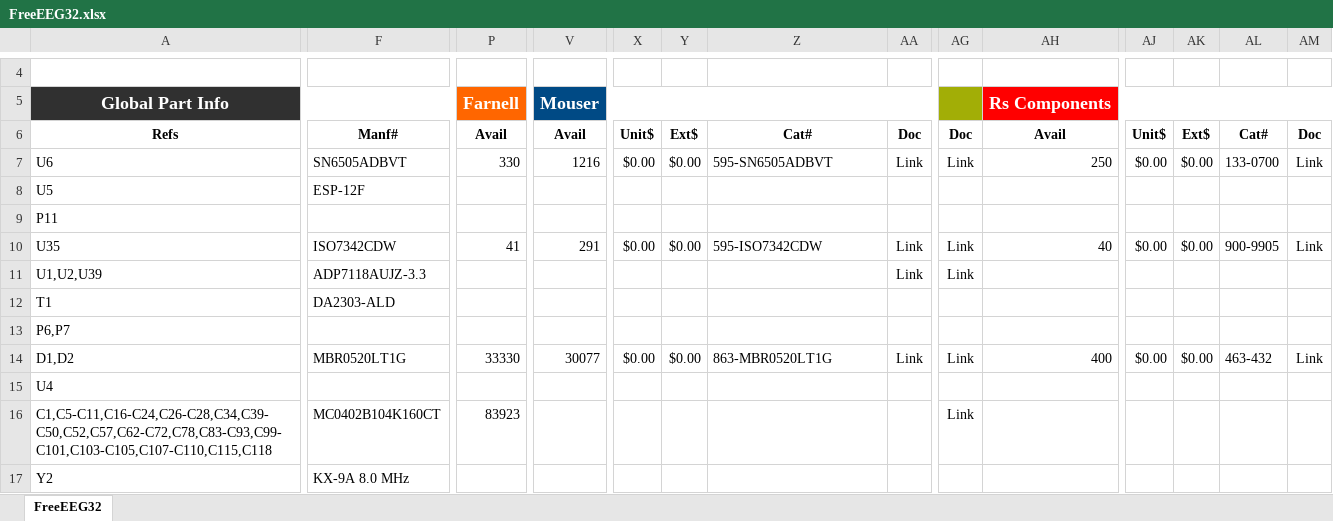
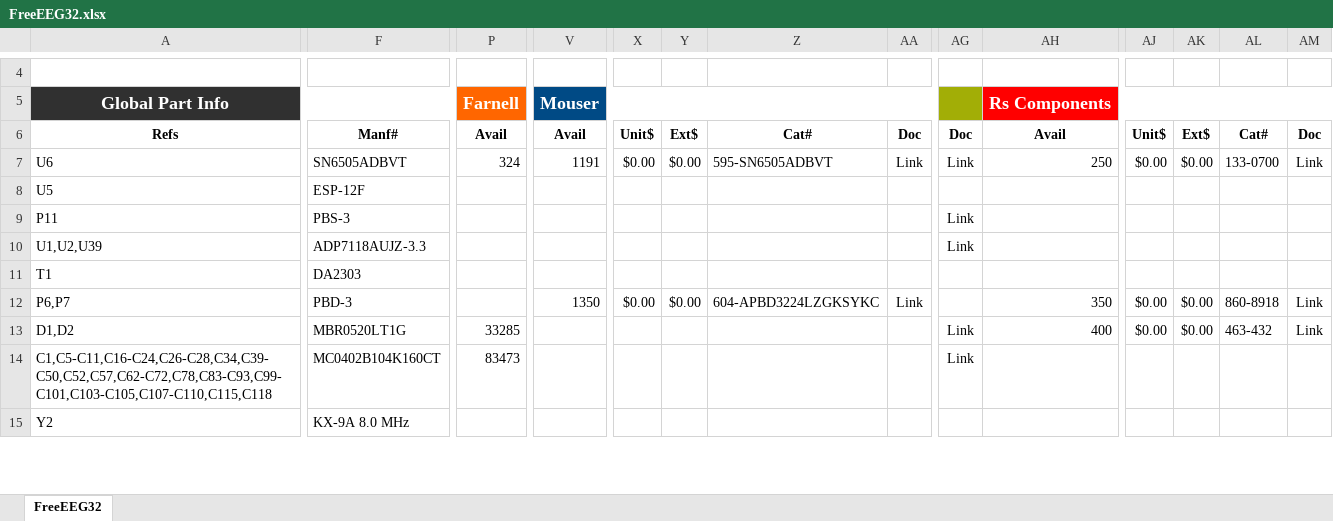
Before and after one commit to neuroidss/FreeEEG32-alpha1.0, an Excel workbook: KiCad/out/bom/FreeEEG32.xlsx, sheet FreeEEG32, drawn as a sheet; only a part is shown, gaps mark what is left out; values as stored, in another font and other column widths than the file's, no borders; conditional formats not drawn; removed rows and columns are numbered as before the commit, all else as after; rows hold the shown columns only; the diff covers the shown part only; the diff names each change by its address in the sheet, - before the commit and + after, or states it on an @@ line.

```diff
--- a/KiCad/out/bom/FreeEEG32.xlsx (sheet FreeEEG32)
+++ b/KiCad/out/bom/FreeEEG32.xlsx (sheet FreeEEG32)
-P7: 330
+P7: 324
-V7: 1216
+V7: 1191
-F9: (empty)
+F9: PBS-3
-AG9: (empty)
+AG9: Link
-row 10: U35 | ISO7342CDW | 41 | 291 | $0.00 | $0.00 | 595-ISO7342CDW | Link | Link | 40 | $0.00 | $0.00 | 900-9905 | Link
-AA10: Link
+AA10: (empty)
-F11: DA2303-ALD
+F11: DA2303
-F12: (empty)
+F12: PBD-3
-V12: (empty)
+V12: 1350
-X12: (empty)
+X12: $0.00
-Y12: (empty)
+Y12: $0.00
-Z12: (empty)
+Z12: 604-APBD3224LZGKSYKC
-AA12: (empty)
+AA12: Link
-AH12: (empty)
+AH12: 350
-AJ12: (empty)
+AJ12: $0.00
-AK12: (empty)
+AK12: $0.00
-AL12: (empty)
+AL12: 860-8918
-AM12: (empty)
+AM12: Link
-P13: 33330
+P13: 33285
-V13: 30077
+V13: (empty)
-X13: $0.00
+X13: (empty)
-Y13: $0.00
+Y13: (empty)
-Z13: 863-MBR0520LT1G
+Z13: (empty)
-AA13: Link
+AA13: (empty)
-row 15: U4
-P14: 83923
+P14: 83473
```
Also changed, not shown: 2 added rows, 2 removed rows and 43 edited cells elsewhere in this sheet, formulas that keep their value, 44 other files.
